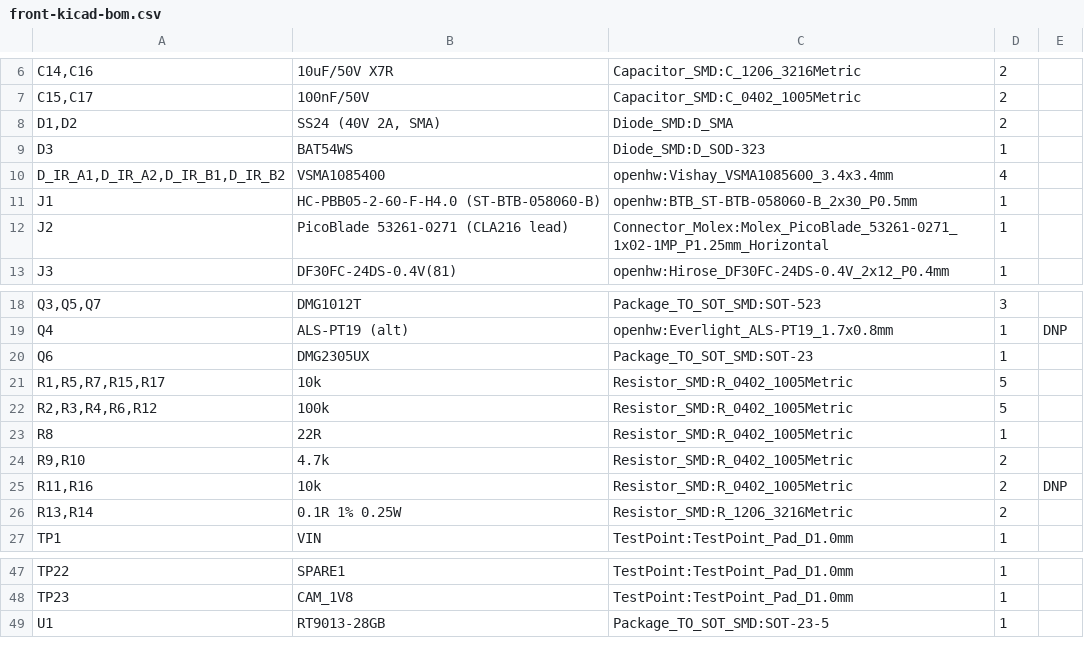
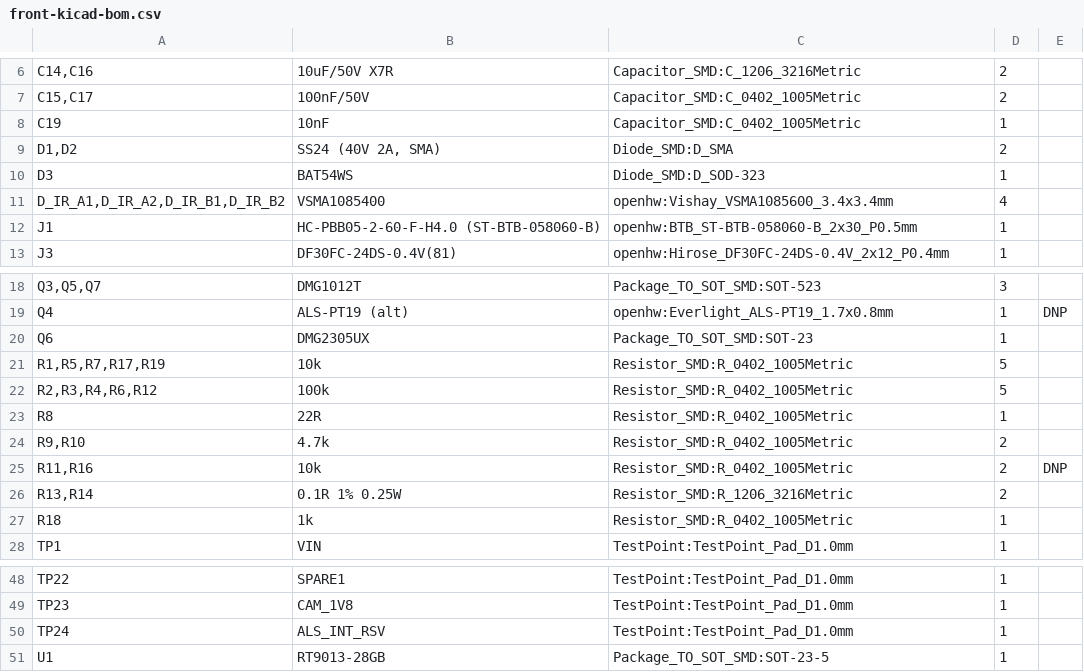
Before and after one commit to ghlee0786/OpenHW, a CSV file: manufacturing/bom/inputs/front-kicad-bom.csv, drawn as a sheet; only a part is shown, gaps mark what is left out.

```diff
--- a/manufacturing/bom/inputs/front-kicad-bom.csv
+++ b/manufacturing/bom/inputs/front-kicad-bom.csv
@@ -7,2 +7,3 @@
 "C15,C17","100nF/50V","Capacitor_SMD:C_0402_1005Metric","2",""
+"C19","10nF","Capacitor_SMD:C_0402_1005Metric","1",""
 "D1,D2","SS24 (40V 2A, SMA)","Diode_SMD:D_SMA","2",""
@@ -11,3 +12,2 @@
 "J1","HC-PBB05-2-60-F-H4.0 (ST-BTB-058060-B)","openhw:BTB_ST-BTB-058060-B_2x30_P0.5mm","1",""
-"J2","PicoBlade 53261-0271 (CLA216 lead)","Connector_Molex:Molex_PicoBlade_53261-0271_1x02-1MP_P1.25mm_Horizontal","1",""
 "J3","DF30FC-24DS-0.4V(81)","openhw:Hirose_DF30FC-24DS-0.4V_2x12_P0.4mm","1",""
@@ -20,3 +20,3 @@
 "Q6","DMG2305UX","Package_TO_SOT_SMD:SOT-23","1",""
-"R1,R5,R7,R15,R17","10k","Resistor_SMD:R_0402_1005Metric","5",""
+"R1,R5,R7,R17,R19","10k","Resistor_SMD:R_0402_1005Metric","5",""
 "R2,R3,R4,R6,R12","100k","Resistor_SMD:R_0402_1005Metric","5",""
@@ -26,2 +26,3 @@
 "R13,R14","0.1R 1% 0.25W","Resistor_SMD:R_1206_3216Metric","2",""
+"R18","1k","Resistor_SMD:R_0402_1005Metric","1",""
 "TP1","VIN","TestPoint:TestPoint_Pad_D1.0mm","1",""
@@ -48,2 +49,3 @@
 "TP23","CAM_1V8","TestPoint:TestPoint_Pad_D1.0mm","1",""
+"TP24","ALS_INT_RSV","TestPoint:TestPoint_Pad_D1.0mm","1",""
 "U1","RT9013-28GB","Package_TO_SOT_SMD:SOT-23-5","1",""
```
Also changed, not shown: docs/research/bom-full.csv, manufacturing/bom/carrier-pcbway.csv, 5 other files.
